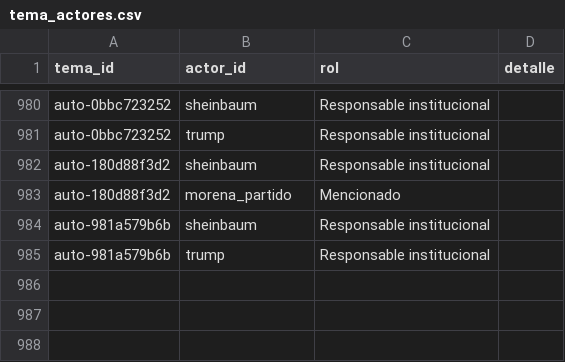
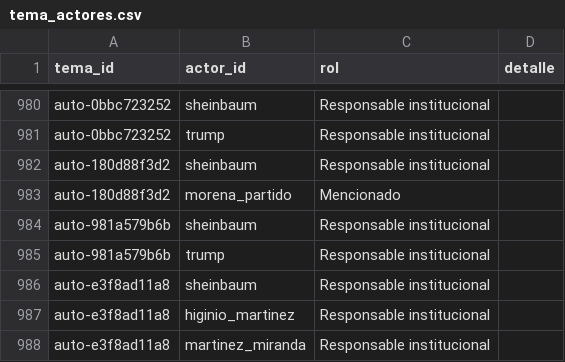
Before and after one commit to OckarLezama/ecosistema-politico, a CSV file: data/tema_actores.csv, drawn as a sheet; only a part is shown, gaps mark what is left out.

```diff
--- a/data/tema_actores.csv
+++ b/data/tema_actores.csv
@@ -985 +985,4 @@ auto-981a579b6b,sheinbaum,Responsable institucional,
 auto-981a579b6b,trump,Responsable institucional,
+auto-e3f8ad11a8,sheinbaum,Responsable institucional,
+auto-e3f8ad11a8,higinio_martinez,Responsable institucional,
+auto-e3f8ad11a8,martinez_miranda,Responsable institucional,
```
Also changed, not shown: data/auditoria_temas.csv, 4 other files.
